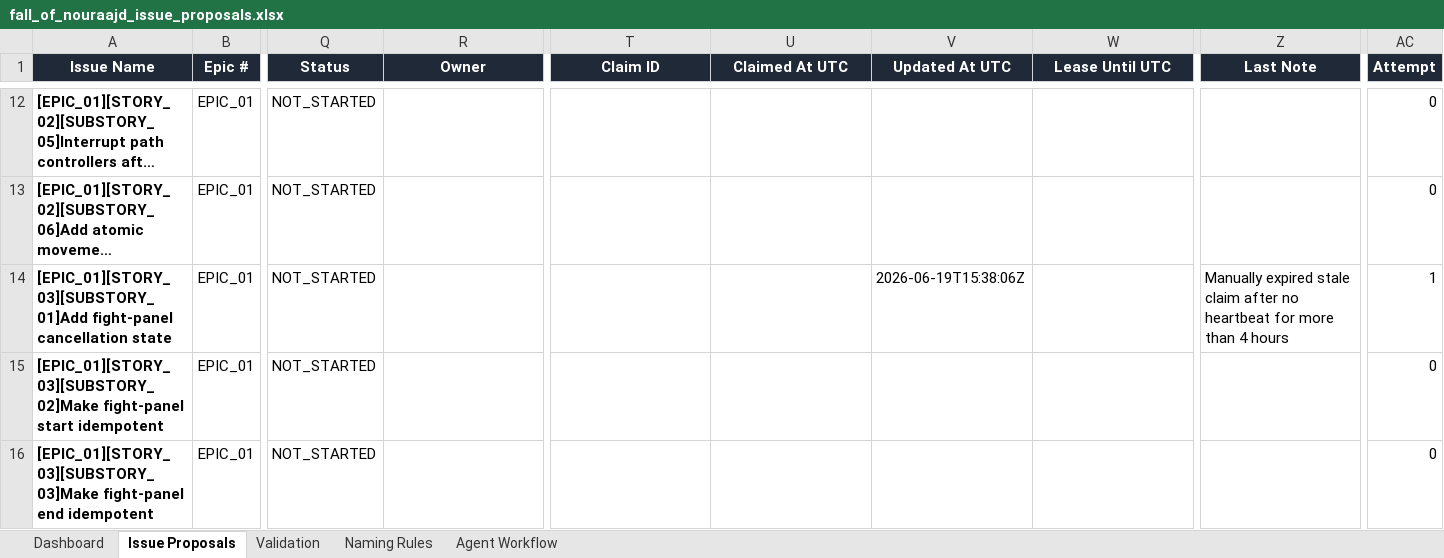
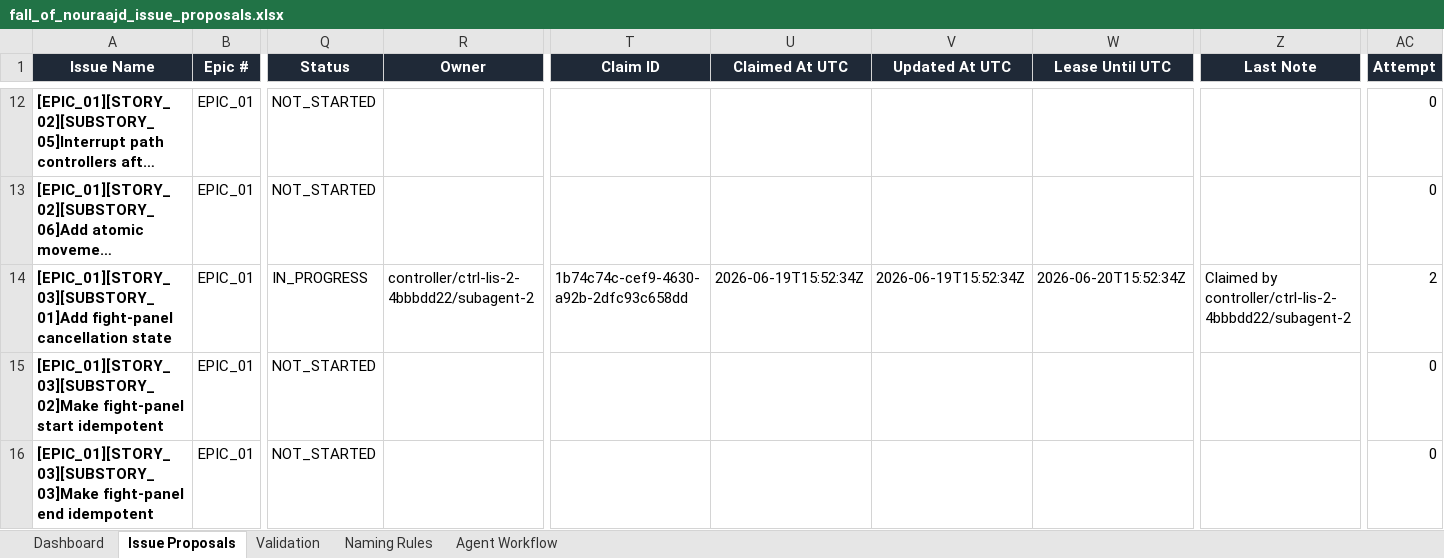
Before and after one commit to lisu188/fall-of-nouraajd, an Excel workbook: planning/fall_of_nouraajd_issue_proposals.xlsx, sheet Issue Proposals, drawn as a sheet; only a part is shown, gaps mark what is left out; long unchanged cells end in …; values as stored, in another font and other column widths than the file's, no borders; conditional formats and table styles not drawn; the diff names each change by its address in the sheet, - before the commit and + after, or states it on an @@ line.

Commit message:
Claim fight-panel cancellation state issue

```diff
--- a/planning/fall_of_nouraajd_issue_proposals.xlsx (sheet Issue Proposals)
+++ b/planning/fall_of_nouraajd_issue_proposals.xlsx (sheet Issue Proposals)
-Q14 (Status): NOT_STARTED
+Q14 (Status): IN_PROGRESS
-R14 (Owner): (empty)
+R14 (Owner): controller/ctrl-lis-2-4bbbdd22/subagent-2
-T14 (Claim ID): (empty)
+T14 (Claim ID): 1b74c74c-cef9-4630-a92b-2dfc93c658dd
-U14 (Claimed At UTC): (empty)
+U14 (Claimed At UTC): 2026-06-19T15:52:34Z
-V14 (Updated At UTC): 2026-06-19T15:38:06Z
+V14 (Updated At UTC): 2026-06-19T15:52:34Z
-W14 (Lease Until UTC): (empty)
+W14 (Lease Until UTC): 2026-06-20T15:52:34Z
-Z14 (Last Note): Manually expired stale claim after no heartbeat for more than 4 hours
+Z14 (Last Note): Claimed by controller/ctrl-lis-2-4bbbdd22/subagent-2
-AC14 (Attempt): 1
+AC14 (Attempt): 2
```
